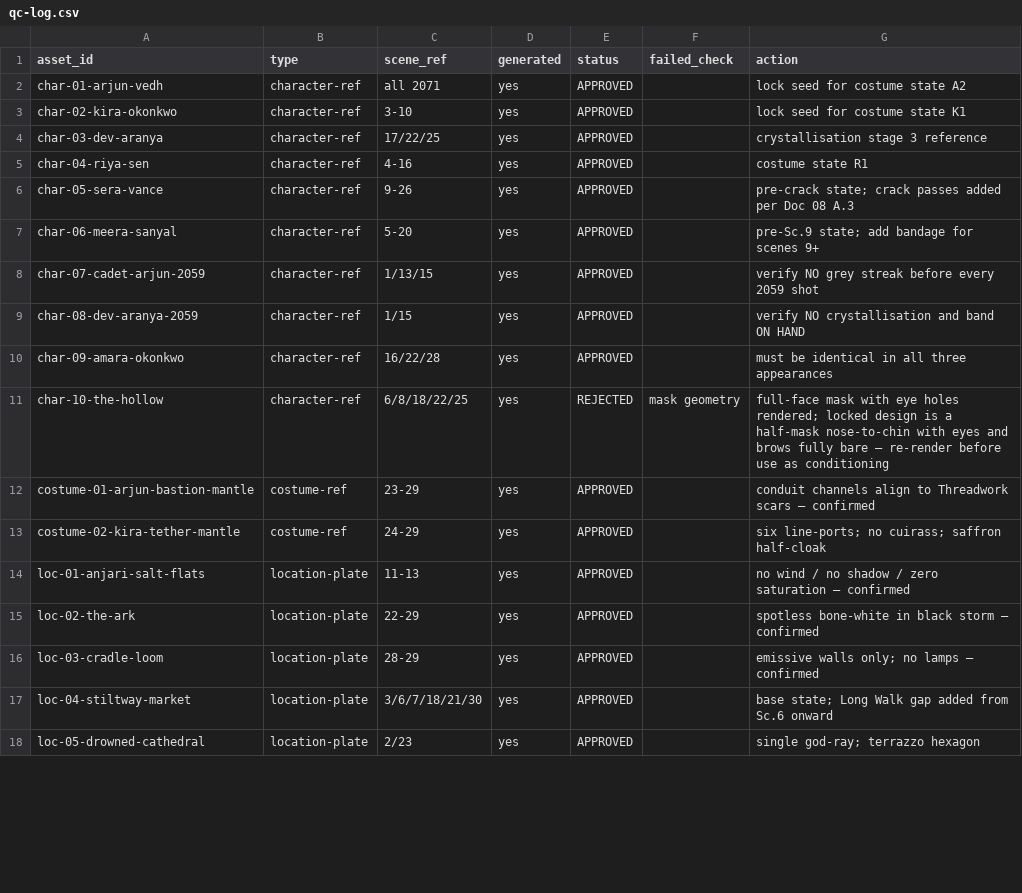
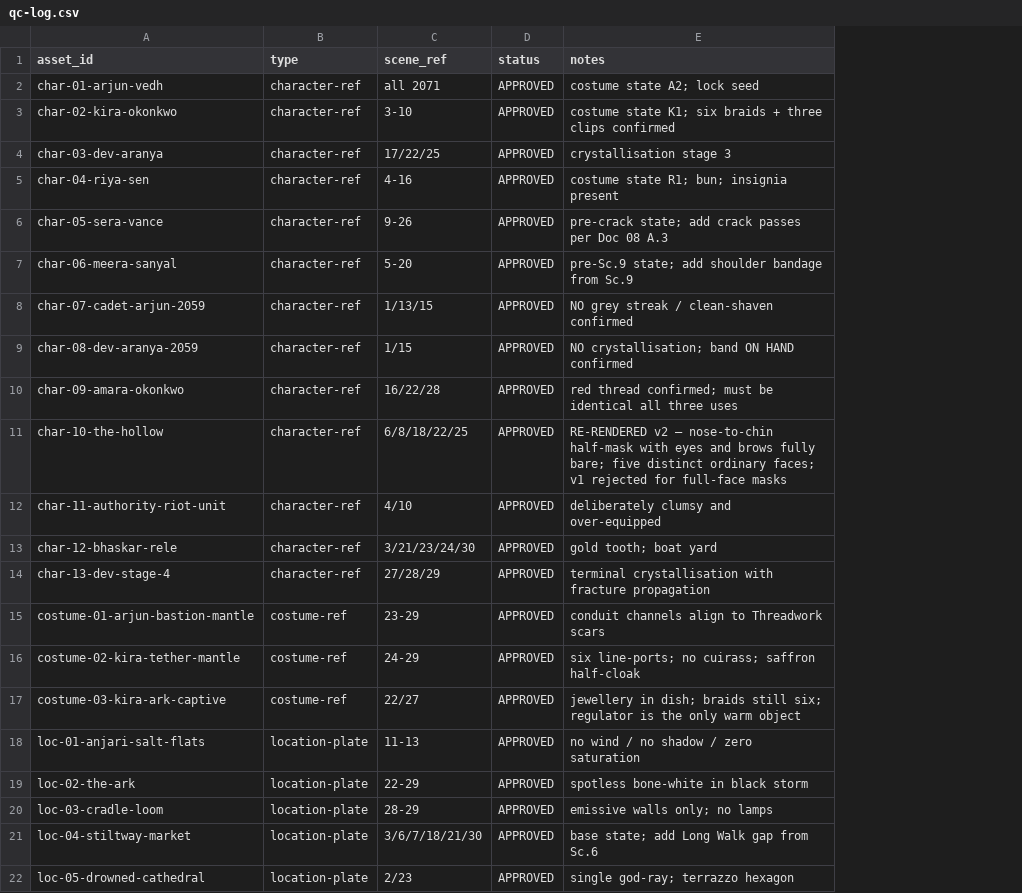
Before and after one commit to vc301105-lab/Open-Generative-AI, a CSV file: docs/the-last-guardian/data/qc-log.csv, drawn as a sheet; only a part is shown; removed rows and columns are numbered as before the commit, all else as after; the diff covers the shown part only; the diff names each change by its address in the sheet, - before the commit and + after, or states it on an @@ line.

Commit message:
Complete the reference-still library for THE LAST GUARDIAN (29 assets)
- Re-render the Hollow (v2): nose-to-chin half-masks with eyes and brows
  fully bare, five distinct ordinary faces. v1 was rejected for full-face
  mask geometry, which turned volunteers into generic antagonists
- New character refs: Authority riot unit, Bhaskar Rele, Dev at terminal
  crystallisation stage 4
- New costume ref: Kira as Ark captive (K3), jewellery removed to the dish
- New location plates: Ward 12, Archive B7, the Tidewall, the Kite-field
  during the golden monsoon break
- New key art: Anjari market at 14:11 on 3 August 2059, the Bloom beginning
  at the frame edge
- qc-log.csv rewritten with status and notes for all 29 assets
- Doc 10 and README updated; every reference prompt now marked generated

Co-authored-by: arena-agent <297053741+arena-agent@users.noreply.github.com>

```diff
--- a/docs/the-last-guardian/data/qc-log.csv
+++ b/docs/the-last-guardian/data/qc-log.csv
-column D (generated), rows 2-18: all yes
-column F (failed_check), row 11: mask geometry
-column G (action), rows 2-18: lock seed for costume state A2 | lock seed for costume state K1 | crystallisation stage 3 reference | costume state R1 | pre-crack state; crack passes added per Doc 08 A.3 | pre-Sc.9 state; add bandage for scenes 9+ | verify NO grey streak before every 2059 shot | verify NO crystallisation and band ON HAND | must be identical in all three appearances | full-face mask with eye holes rendered; locked design is a half-mask nose-to-chin with eyes and brows fully bare — re-render before use as conditioning | conduit channels align to Threadwork scars — confirmed | six line-ports; no cuirass; saffron half-cloak | no wind / no shadow / zero saturation — confirmed | spotless bone-white in black storm — confirmed | emissive walls only; no lamps — confirmed | base state; Long Walk gap added from Sc.6 onward | single god-ray; terrazzo hexagon
+column E (notes), rows 2-11: costume state A2; lock seed | costume state K1; six braids + three clips confirmed | crystallisation stage 3 | costume state R1; bun; insignia present | pre-crack state; add crack passes per Doc 08 A.3 | pre-Sc.9 state; add shoulder bandage from Sc.9 | NO grey streak / clean-shaven confirmed | NO crystallisation; band ON HAND confirmed | red thread confirmed; must be identical all three uses | RE-RENDERED v2 — nose-to-chin half-mask with eyes and brows fully bare; five distinct ordinary faces; v1 rejected for full-face masks; rows 15-16: conduit channels align to Threadwork scars | six line-ports; no cuirass; saffron half-cloak; rows 18-22: no wind / no shadow / zero saturation | spotless bone-white in black storm | emissive walls only; no lamps | base state; add Long Walk gap from Sc.6 | single god-ray; terrazzo hexagon
-D11 (status): REJECTED
+D11 (status): APPROVED
+row 12: char-11-authority-riot-unit | character-ref | 4/10 | APPROVED | deliberately clumsy and over-equipped
+row 13: char-12-bhaskar-rele | character-ref | 3/21/23/24/30 | APPROVED | gold tooth; boat yard
+row 14: char-13-dev-stage-4 | character-ref | 27/28/29 | APPROVED | terminal crystallisation with fracture propagation
+row 17: costume-03-kira-ark-captive | costume-ref | 22/27 | APPROVED | jewellery in dish; braids still six; regulator is the only warm object
```
Also changed, not shown: 5 added rows and 6 removed rows elsewhere in this file, 12 other files.
